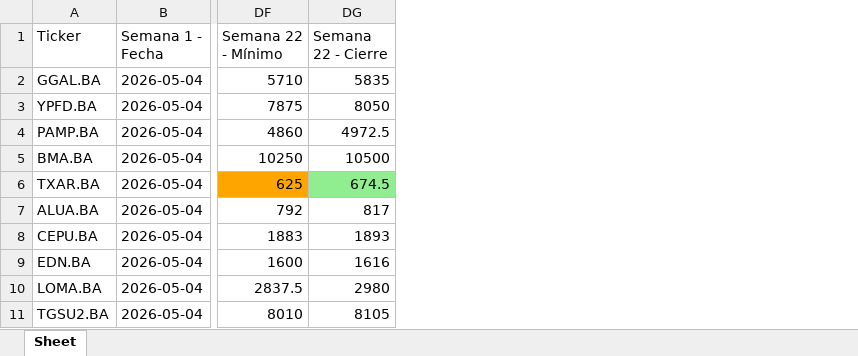
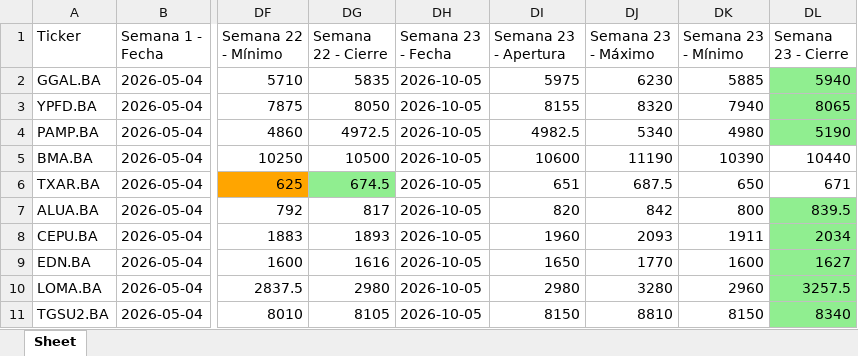
Before and after one commit to federico0330/merval-bot, an Excel workbook: registro_merval.xlsx, sheet Sheet, drawn as a sheet; only a part is shown, gaps mark what is left out; values as stored, in another font and other column widths than the file's, no borders; the diff names each change by its address in the sheet, - before the commit and + after, or states it on an @@ line.

```diff
--- a/registro_merval.xlsx (sheet Sheet)
+++ b/registro_merval.xlsx (sheet Sheet)
+column DH (Semana 23 - Fecha), rows 2-11: all 2026-10-05
+column DI (Semana 23 - Apertura), rows 2-11: 5975 | 8155 | 4982.5 | 10600 | 651 | 820 | 1960 | 1650 | 2980 | 8150
+column DJ (Semana 23 - Máximo), rows 2-11: 6230 | 8320 | 5340 | 11190 | 687.5 | 842 | 2093 | 1770 | 3280 | 8810
+column DK (Semana 23 - Mínimo), rows 2-11: 5885 | 7940 | 4980 | 10390 | 650 | 800 | 1911 | 1600 | 2960 | 8150
+column DL (Semana 23 - Cierre), rows 2-11: 5940 | 8065 | 5190 | 10440 | 671 | 839.5 | 2034 | 1627 | 3257.5 | 8340
```
